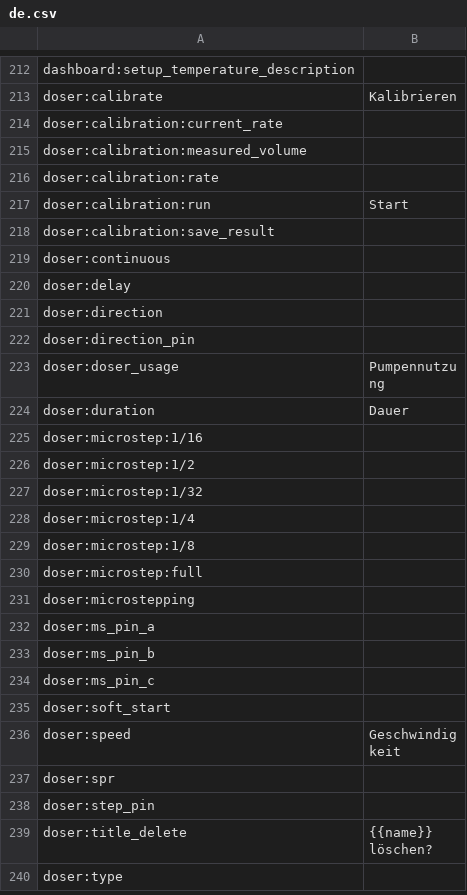
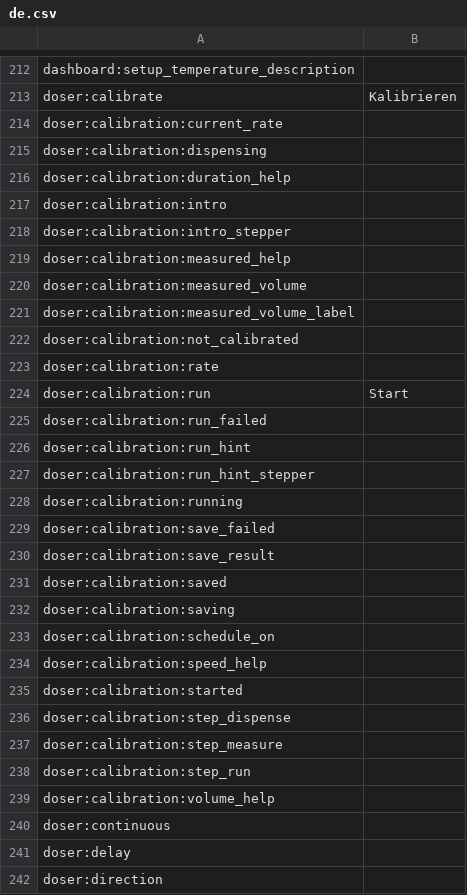
Before and after one commit to reef-pi/reef-pi, a CSV file: front-end/assets/translations/de.csv, drawn as a sheet; only a part is shown, gaps mark what is left out; the shorter side is filled out with more unchanged rows; the diff names each change by its address in the sheet, - before the commit and + after, or states it on an @@ line.

```diff
--- a/front-end/assets/translations/de.csv
+++ b/front-end/assets/translations/de.csv
+row 215: doser:calibration:dispensing
+row 216: doser:calibration:duration_help
+row 217: doser:calibration:intro
+row 218: doser:calibration:intro_stepper
+row 219: doser:calibration:measured_help
+row 221: doser:calibration:measured_volume_label
+row 222: doser:calibration:not_calibrated
+row 225: doser:calibration:run_failed
+row 226: doser:calibration:run_hint
+row 227: doser:calibration:run_hint_stepper
+row 228: doser:calibration:running
+row 229: doser:calibration:save_failed
+row 231: doser:calibration:saved
+row 232: doser:calibration:saving
+row 233: doser:calibration:schedule_on
+row 234: doser:calibration:speed_help
+row 235: doser:calibration:started
+row 236: doser:calibration:step_dispense
+row 237: doser:calibration:step_measure
+row 238: doser:calibration:step_run
+row 239: doser:calibration:volume_help
```
Also changed, not shown: front-end/assets/translations/en.csv, front-end/assets/translations/es.csv, 22 other files.
